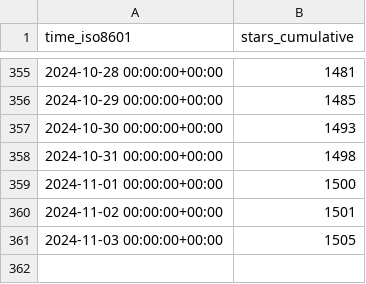
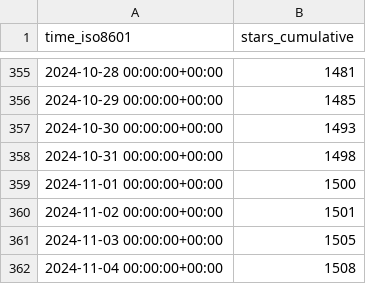
Before and after one commit to floneum/floneum, a CSV file: floneum/floneum/ghrs-data/stargazers.csv, drawn as a sheet; only a part is shown, gaps mark what is left out; the diff names each change by its address in the sheet, - before the commit and + after, or states it on an @@ line.

```diff
--- a/floneum/floneum/ghrs-data/stargazers.csv
+++ b/floneum/floneum/ghrs-data/stargazers.csv
+row 362: 2024-11-04 00:00:00+00:00 | 1508
```
